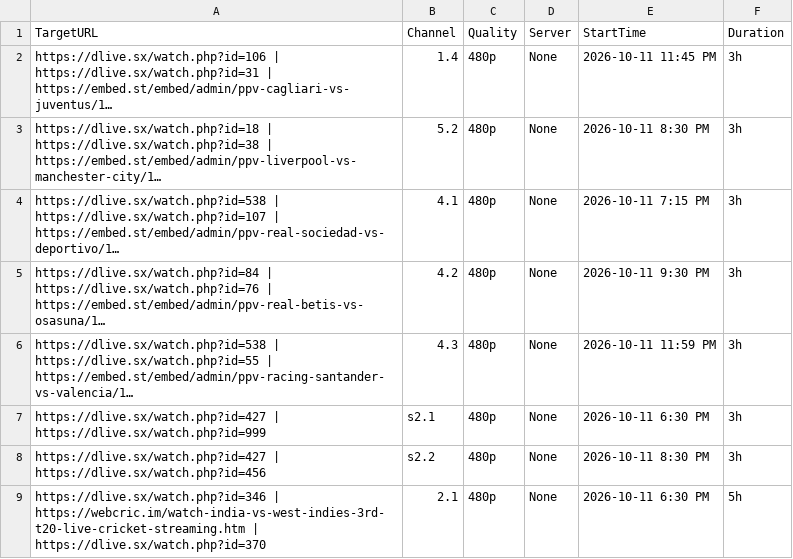
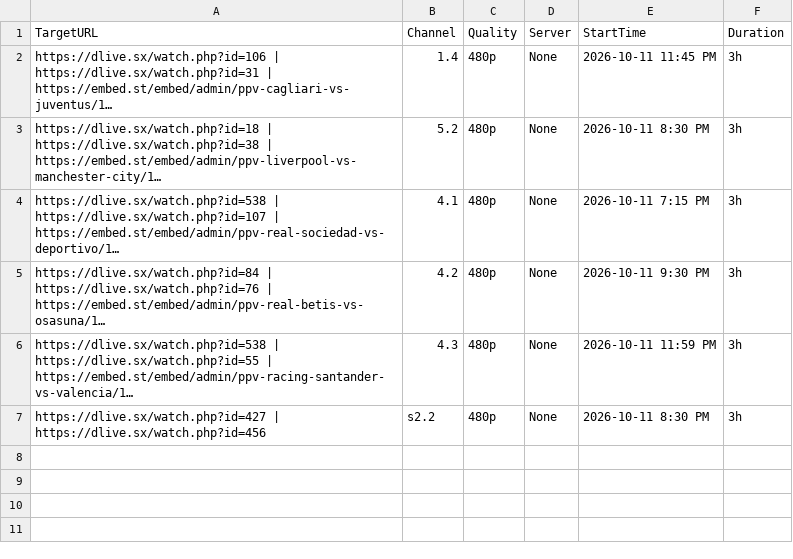
Before and after one commit to poorpeople-cmd/bbbbbbbbb-1111, a CSV file: streams.csv, drawn as a sheet; long unchanged cells end in …; the diff names each change by its address in the sheet, - before the commit and + after, or states it on an @@ line.

```diff
--- a/streams.csv
+++ b/streams.csv
-row 7: https://dlive.sx/watch.php?id=427 | https://dlive.sx/watch.php?id=999 | s2.1 | 480p | None | 2026-10-11 6:30 PM | 3h
-row 9: https://dlive.sx/watch.php?id=346 | https://webcric.im/watch-india-vs-west-indies-3rd-t20-live-cricket-streaming.htm | https://dlive.sx/watch.php?id=370 | 2.1 | 480p | None | 2026-10-11 6:30 PM | 5h
```
